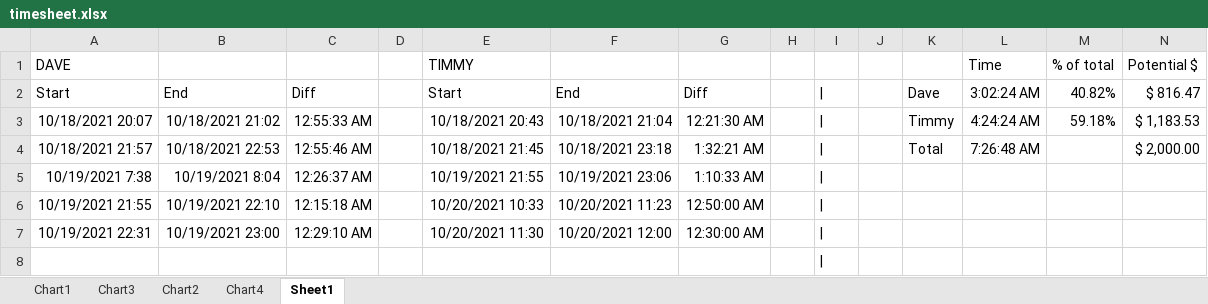
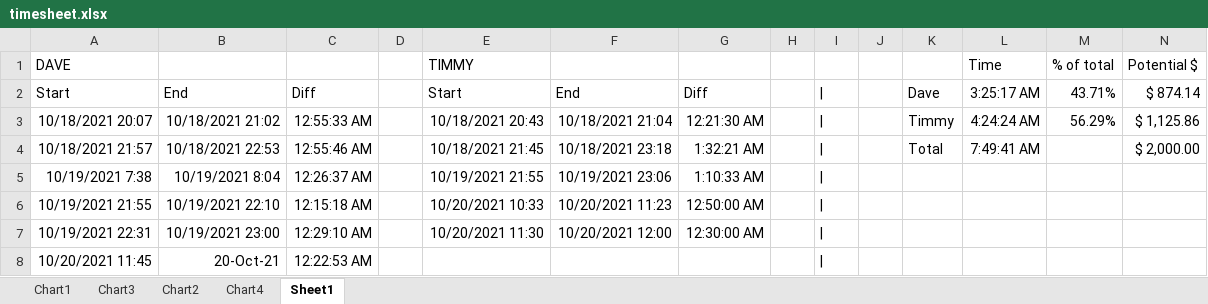
Before and after one commit to paperdave/phoenix-write, an Excel workbook: timesheet.xlsx, sheet Sheet1, drawn as a sheet; values as stored, in another font and other column widths than the file's, no borders; removed rows and columns are numbered as before the commit, all else as after; the diff names each change by its address in the sheet, - before the commit and + after, or states it on an @@ line.

```diff
--- a/timesheet.xlsx (sheet Sheet1)
+++ b/timesheet.xlsx (sheet Sheet1)
-L2: 3:02:24 AM
+L2: 3:25:17 AM
-M2: 40.82%
+M2: 43.71%
-N2: $ 816.47
+N2: $ 874.14
-M3: 59.18%
+M3: 56.29%
-N3: $ 1,183.53
+N3: $ 1,125.86
-L4: 7:26:48 AM
+L4: 7:49:41 AM
-row 8: (empty)
+row 8: 10/20/2021 11:45 | 20-Oct-21 | 12:22:53 AM
```
Also changed, not shown: 6 other files.
